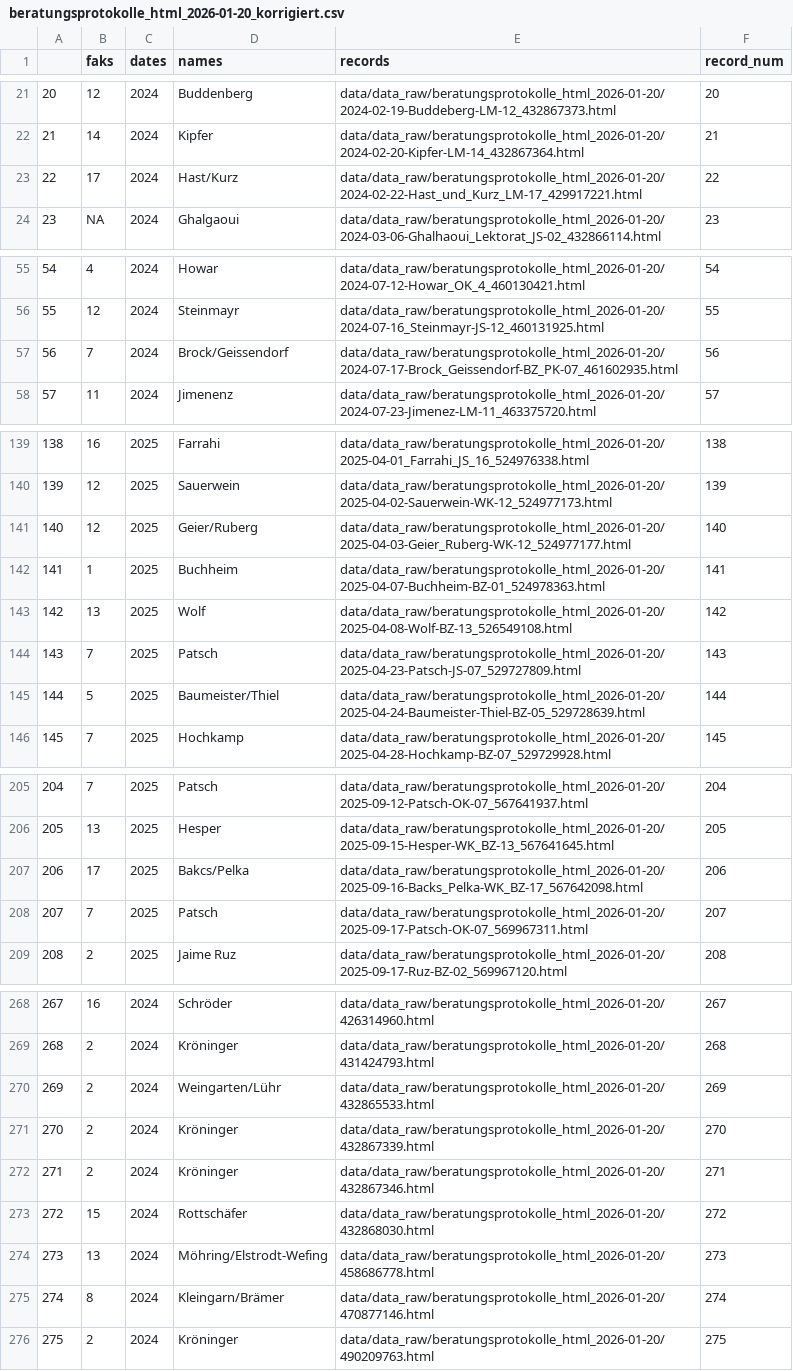
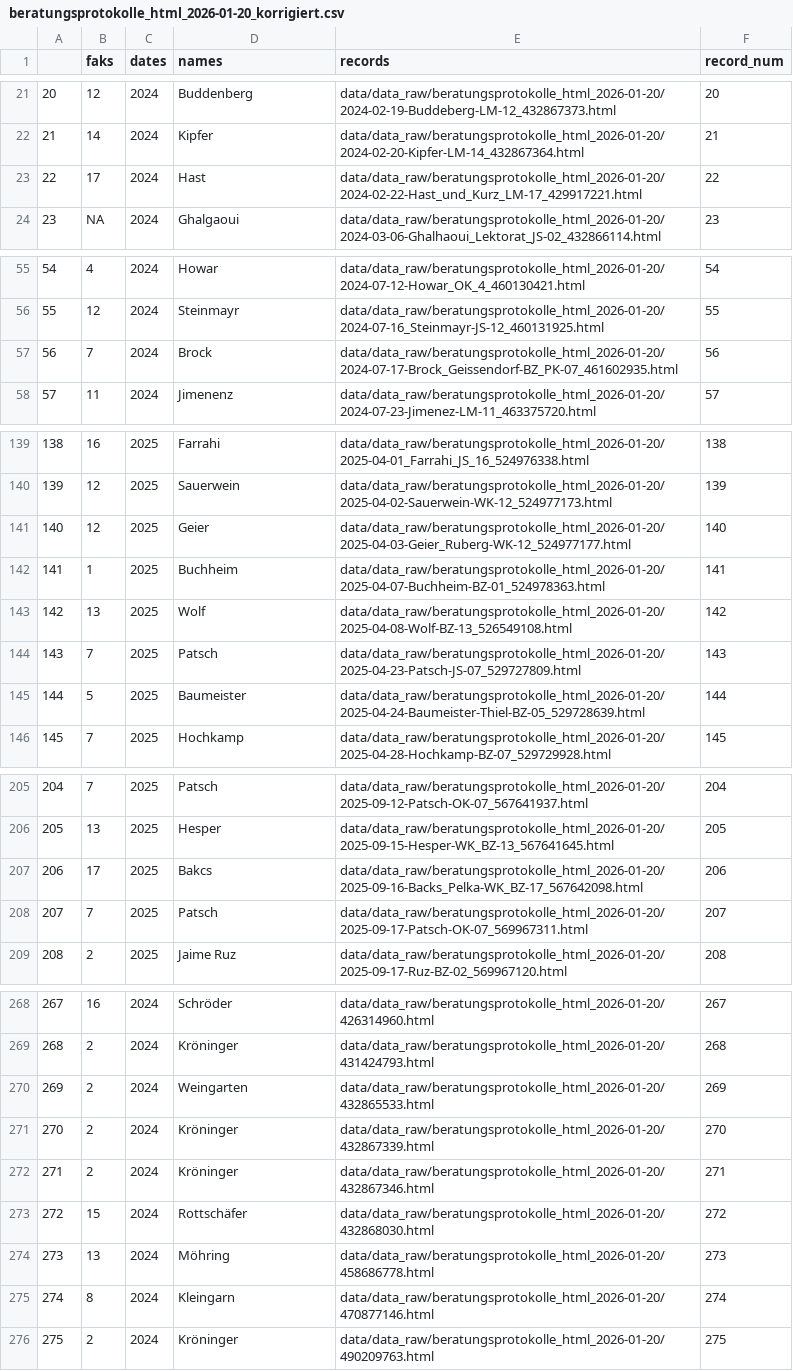
Before and after one commit to daniel-jach/digital-humanities, a CSV file: data/data_processed/beratungsprotokolle_html_2026-01-20_korrigiert.csv, drawn as a sheet; only a part is shown, gaps mark what is left out; the diff covers the shown part only.

```diff
--- a/data/data_processed/beratungsprotokolle_html_2026-01-20_korrigiert.csv
+++ b/data/data_processed/beratungsprotokolle_html_2026-01-20_korrigiert.csv
@@ -22,3 +22,3 @@
 21,14,2024,Kipfer,data/data_raw/beratungsprotokolle_html_2026-01-20/2024-02-20-Kipfer-LM-14_432867364.html,21
-22,17,2024,Hast/Kurz,data/data_raw/beratungsprotokolle_html_2026-01-20/2024-02-22-Hast_und_Kurz_LM-17_429917221.html,22
+22,17,2024,Hast,data/data_raw/beratungsprotokolle_html_2026-01-20/2024-02-22-Hast_und_Kurz_LM-17_429917221.html,22
 23,NA,2024,Ghalgaoui,data/data_raw/beratungsprotokolle_html_2026-01-20/2024-03-06-Ghalhaoui_Lektorat_JS-02_432866114.html,23
@@ -56,3 +56,3 @@
 55,12,2024,Steinmayr,data/data_raw/beratungsprotokolle_html_2026-01-20/2024-07-16_Steinmayr-JS-12_460131925.html,55
-56,7,2024,Brock/Geissendorf,data/data_raw/beratungsprotokolle_html_2026-01-20/2024-07-17-Brock_Geissendorf-BZ_PK-07_461602935.html,56
+56,7,2024,Brock,data/data_raw/beratungsprotokolle_html_2026-01-20/2024-07-17-Brock_Geissendorf-BZ_PK-07_461602935.html,56
 57,11,2024,Jimenenz,data/data_raw/beratungsprotokolle_html_2026-01-20/2024-07-23-Jimenez-LM-11_463375720.html,57
@@ -140,3 +140,3 @@
 139,12,2025,Sauerwein,data/data_raw/beratungsprotokolle_html_2026-01-20/2025-04-02-Sauerwein-WK-12_524977173.html,139
-140,12,2025,Geier/Ruberg,data/data_raw/beratungsprotokolle_html_2026-01-20/2025-04-03-Geier_Ruberg-WK-12_524977177.html,140
+140,12,2025,Geier,data/data_raw/beratungsprotokolle_html_2026-01-20/2025-04-03-Geier_Ruberg-WK-12_524977177.html,140
 141,1,2025,Buchheim,data/data_raw/beratungsprotokolle_html_2026-01-20/2025-04-07-Buchheim-BZ-01_524978363.html,141
@@ -144,3 +144,3 @@
 143,7,2025,Patsch,data/data_raw/beratungsprotokolle_html_2026-01-20/2025-04-23-Patsch-JS-07_529727809.html,143
-144,5,2025,Baumeister/Thiel,data/data_raw/beratungsprotokolle_html_2026-01-20/2025-04-24-Baumeister-Thiel-BZ-05_529728639.html,144
+144,5,2025,Baumeister,data/data_raw/beratungsprotokolle_html_2026-01-20/2025-04-24-Baumeister-Thiel-BZ-05_529728639.html,144
 145,7,2025,Hochkamp,data/data_raw/beratungsprotokolle_html_2026-01-20/2025-04-28-Hochkamp-BZ-07_529729928.html,145
@@ -206,3 +206,3 @@
 205,13,2025,Hesper,data/data_raw/beratungsprotokolle_html_2026-01-20/2025-09-15-Hesper-WK_BZ-13_567641645.html,205
-206,17,2025,Bakcs/Pelka,data/data_raw/beratungsprotokolle_html_2026-01-20/2025-09-16-Backs_Pelka-WK_BZ-17_567642098.html,206
+206,17,2025,Bakcs,data/data_raw/beratungsprotokolle_html_2026-01-20/2025-09-16-Backs_Pelka-WK_BZ-17_567642098.html,206
 207,7,2025,Patsch,data/data_raw/beratungsprotokolle_html_2026-01-20/2025-09-17-Patsch-OK-07_569967311.html,207
@@ -269,3 +269,3 @@
 268,2,2024,Kröninger,data/data_raw/beratungsprotokolle_html_2026-01-20/431424793.html,268
-269,2,2024,Weingarten/Lühr,data/data_raw/beratungsprotokolle_html_2026-01-20/432865533.html,269
+269,2,2024,Weingarten,data/data_raw/beratungsprotokolle_html_2026-01-20/432865533.html,269
 270,2,2024,Kröninger,data/data_raw/beratungsprotokolle_html_2026-01-20/432867339.html,270
@@ -273,4 +273,4 @@
 272,15,2024,Rottschäfer,data/data_raw/beratungsprotokolle_html_2026-01-20/432868030.html,272
-273,13,2024,Möhring/Elstrodt-Wefing,data/data_raw/beratungsprotokolle_html_2026-01-20/458686778.html,273
-274,8,2024,Kleingarn/Brämer,data/data_raw/beratungsprotokolle_html_2026-01-20/470877146.html,274
+273,13,2024,Möhring,data/data_raw/beratungsprotokolle_html_2026-01-20/458686778.html,273
+274,8,2024,Kleingarn,data/data_raw/beratungsprotokolle_html_2026-01-20/470877146.html,274
 275,2,2024,Kröninger,data/data_raw/beratungsprotokolle_html_2026-01-20/490209763.html,275
```
Also changed, not shown: 2 edited cells elsewhere in this file, 24 other files.
